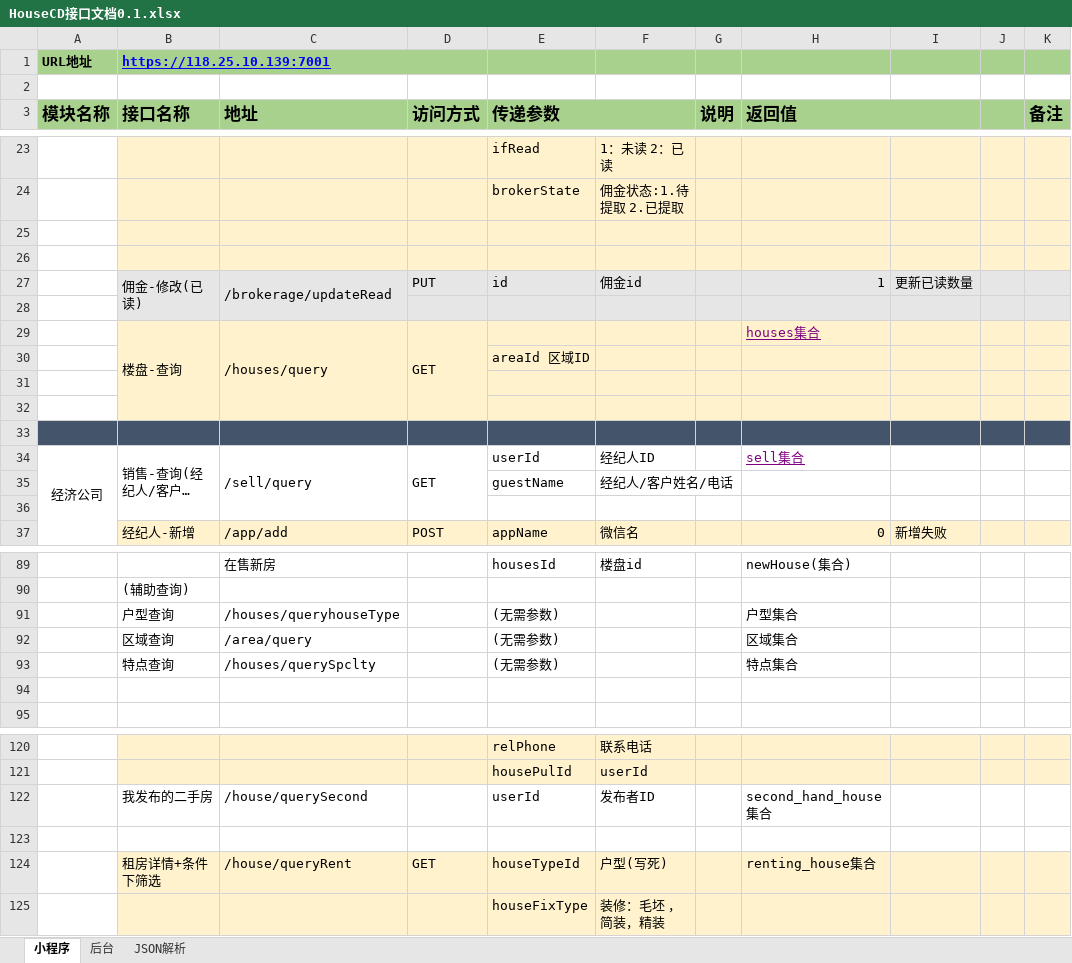
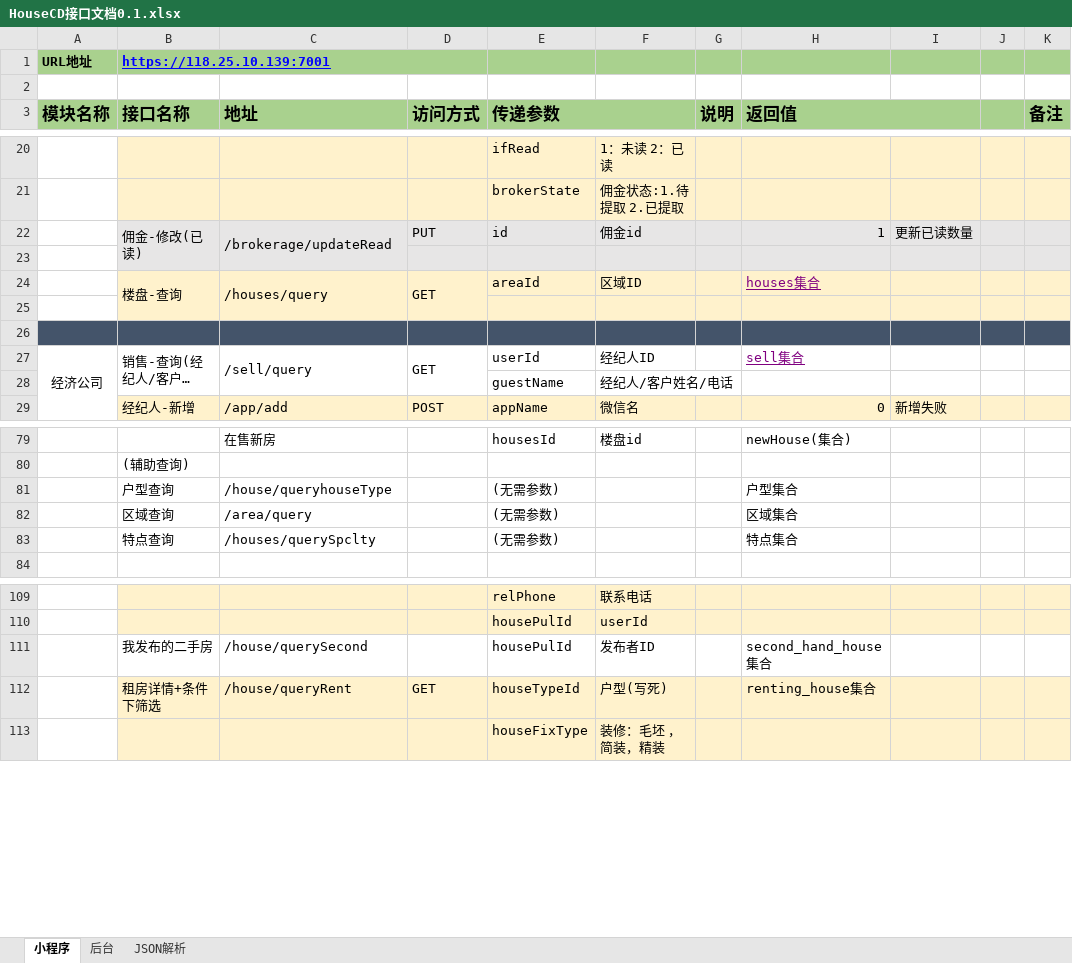
Before and after one commit to First-Org-hy/RepositoryHY, an Excel workbook: src/sql/HouseCD接口文档0.1.xlsx, sheet 小程序, drawn as a sheet; only a part is shown, gaps mark what is left out; long unchanged cells end in …; values as stored, in another font and other column widths than the file's, no borders; removed rows and columns are numbered as before the commit, all else as after; the diff covers the shown part only; the diff names each change by its address in the sheet, - before the commit and + after, or states it on an @@ line.

```diff
--- a/src/sql/HouseCD接口文档0.1.xlsx (sheet 小程序)
+++ b/src/sql/HouseCD接口文档0.1.xlsx (sheet 小程序)
-row 25: (empty)
-row 26: (empty)
-E24 (传递参数): (empty)
+E24 (传递参数): areaId
-F24: (empty)
+F24: 区域ID
-row 30:  |  |  |  | areaId 区域ID
-row 31: (empty)
-row 36: (empty)
-C81 (地址): /houses/queryhouseType
+C81 (地址): /house/queryhouseType
-row 94: (empty)
-E111 (传递参数): userId
+E111 (传递参数): housePulId
-row 123: (empty)
```
Also changed, not shown: 5 removed rows, 5 edited cells, cell formats and merged cells elsewhere in this sheet, sheet 后台, 22 other files.
